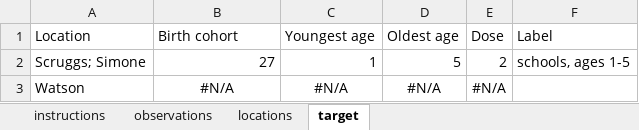
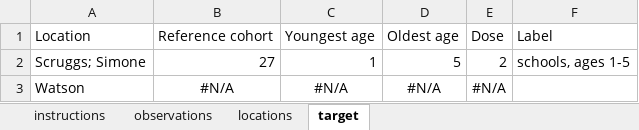
Before and after one commit to ACCIDDA/imuRUN, an Excel workbook: inst/extdata/imurun_example.xlsx, sheet target, drawn as a sheet; values as stored, in another font and other column widths than the file's, no borders; the diff names each change by its address in the sheet, - before the commit and + after, or states it on an @@ line.

Commit message:
Give observations an age range and a reference cohort (#36) (#42)
* Give observations an age range and a reference cohort (#36)

The observations sheet described a single `age`, so a count drawn from a
band of ages had no way to say so. It now carries an inclusive
`age_min`..`age_max` span, mirroring the target sheet, and the cohort
column is relabelled *Reference cohort* and documented as the cohort of
the span's oldest age.

An observation carries counts for the whole span, so its ages are a
mixture rather than separate observations: build_populations() expands a
span into one imuGAP population row per age, weighted equally, and
derives each younger age's cohort so that `age + cohort` stays constant.
That is the same snapshot relation create_target() already applies, so an
observation and a target written over one span describe one population.

The two conventions are not invented here. imuGAP's own populations_sim
uses exactly this shape -- contiguous spans, equal weights summing to 1,
`age + cohort` held constant -- and build_populations() now reconstructs
all 750 of its rows from the collapsed spans, asserted both in the test
suite and while generating the example workbook. The example consequently
stops discarding the 13 multi-age observations it used to truncate with
`.SD[1L]`.

Compatibility: a sheet with a single `age` column is read as a one-age
span, and the former *Birth cohort* header still resolves. Validation
gains an inverted-span check, and derives its cohort/age bounds from the
expanded populations, since a span reaches past its own reference cohort.

* Validate observation age spans before expansion

```diff
--- a/inst/extdata/imurun_example.xlsx (sheet target)
+++ b/inst/extdata/imurun_example.xlsx (sheet target)
-B1: Birth cohort
+B1: Reference cohort
```
Also changed, not shown: sheet observations, sheet instructions, inst/templates/imurun_template.xlsx, 13 other files.
